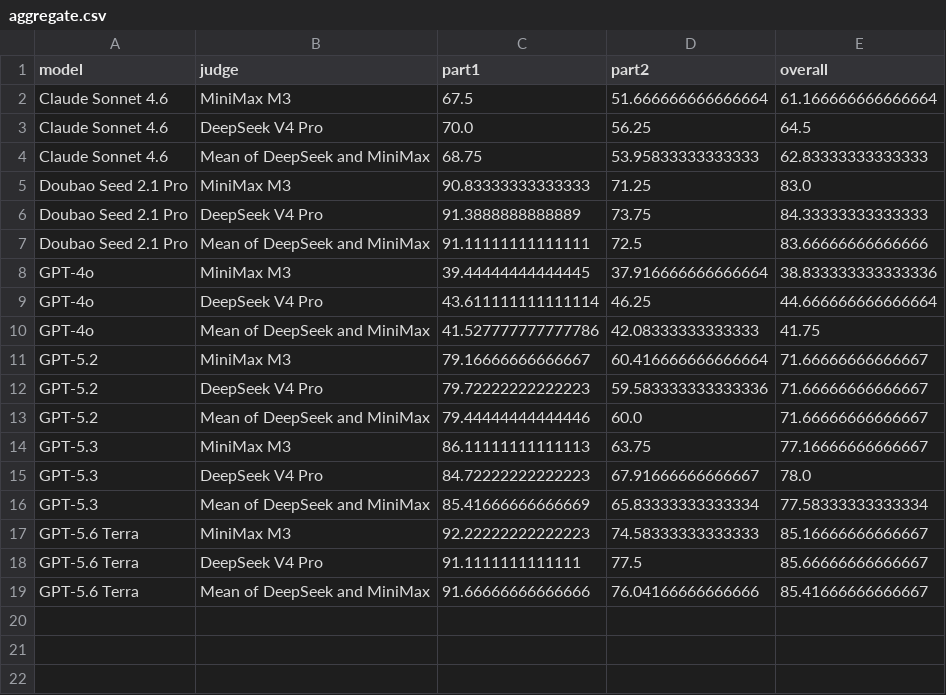
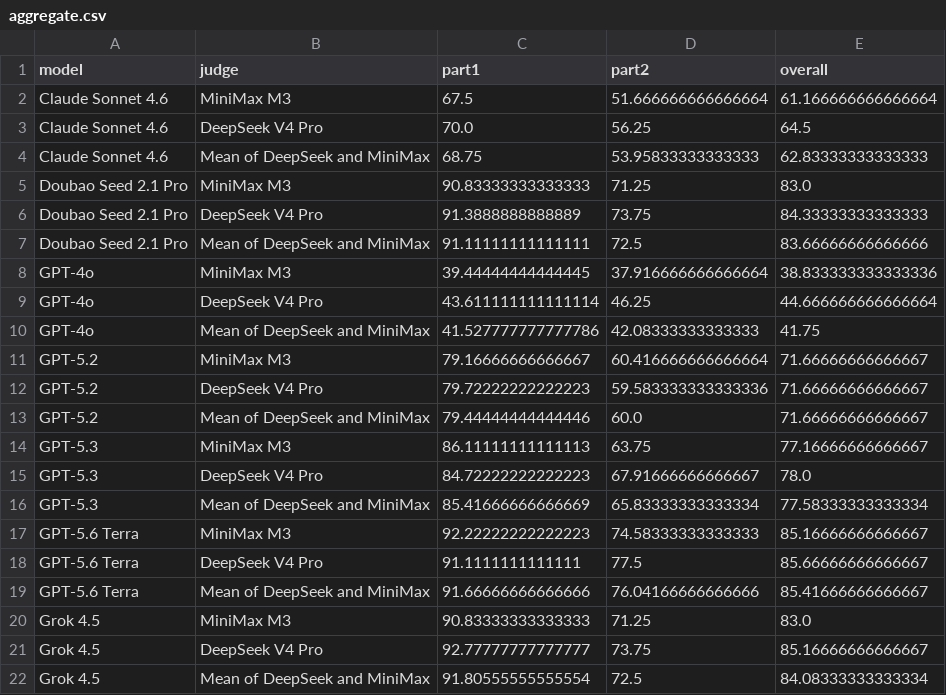
Before and after one commit to Arcadia-1/razavi-bench, a CSV file: experiments/2026-08-01-direct-qa/judge_scores/aggregate.csv, drawn as a sheet.

```diff
--- a/experiments/2026-08-01-direct-qa/judge_scores/aggregate.csv
+++ b/experiments/2026-08-01-direct-qa/judge_scores/aggregate.csv
@@ -19 +19,4 @@ GPT-5.6 Terra,DeepSeek V4 Pro,91.1111111111111,77.5,85.66666666666667
 GPT-5.6 Terra,Mean of DeepSeek and MiniMax,91.66666666666666,76.04166666666666,85.41666666666667
+Grok 4.5,MiniMax M3,90.83333333333333,71.25,83.0
+Grok 4.5,DeepSeek V4 Pro,92.77777777777777,73.75,85.16666666666667
+Grok 4.5,Mean of DeepSeek and MiniMax,91.80555555555554,72.5,84.08333333333334
```
Also changed, not shown: experiments/2026-08-01-direct-qa/judge_scores/comparison.csv, experiments/2026-08-01-direct-qa/judge_scores/summary.csv, 13 other files.
